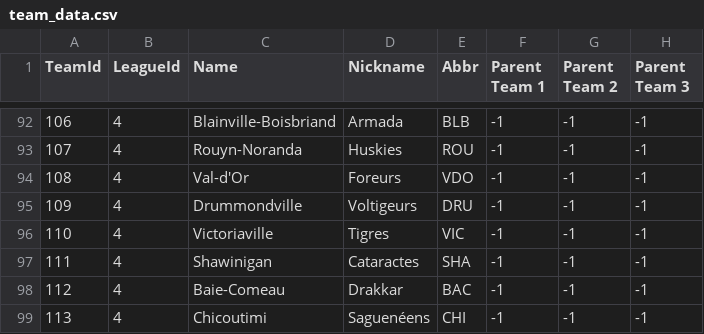
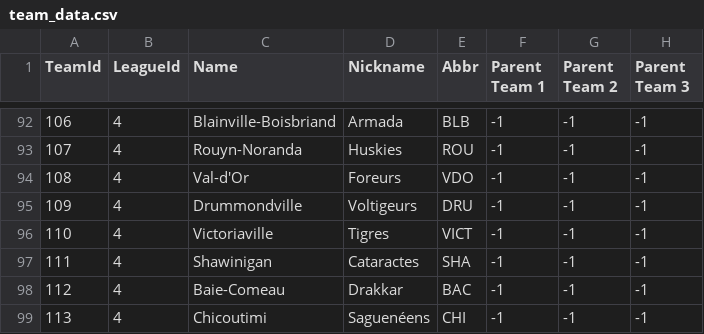
Before and after one commit to Empol1587/MHLCSVS, a CSV file: csv/team_data.csv, drawn as a sheet; only a part is shown, gaps mark what is left out; the diff names each change by its address in the sheet, - before the commit and + after, or states it on an @@ line.

```diff
--- a/csv/team_data.csv
+++ b/csv/team_data.csv
-E96 (Abbr): VIC
+E96 (Abbr): VICT
```
Also changed, not shown: csv/player_master.csv, csv/staff_master.csv, 4 other files.
